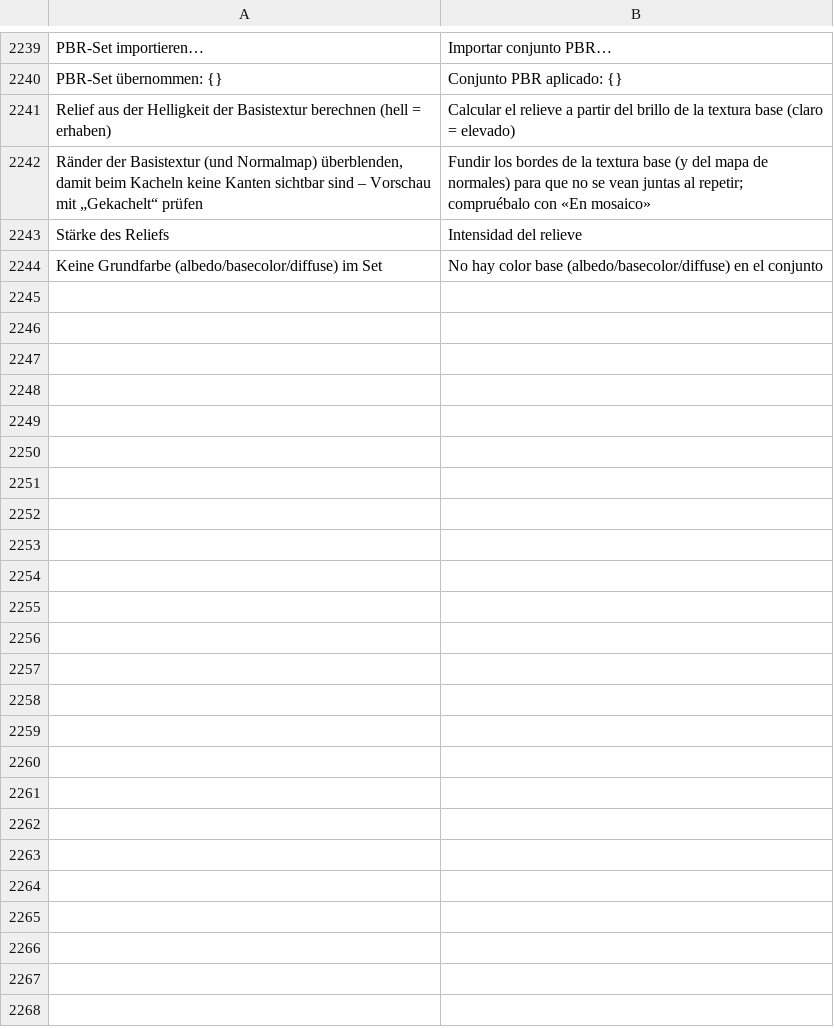
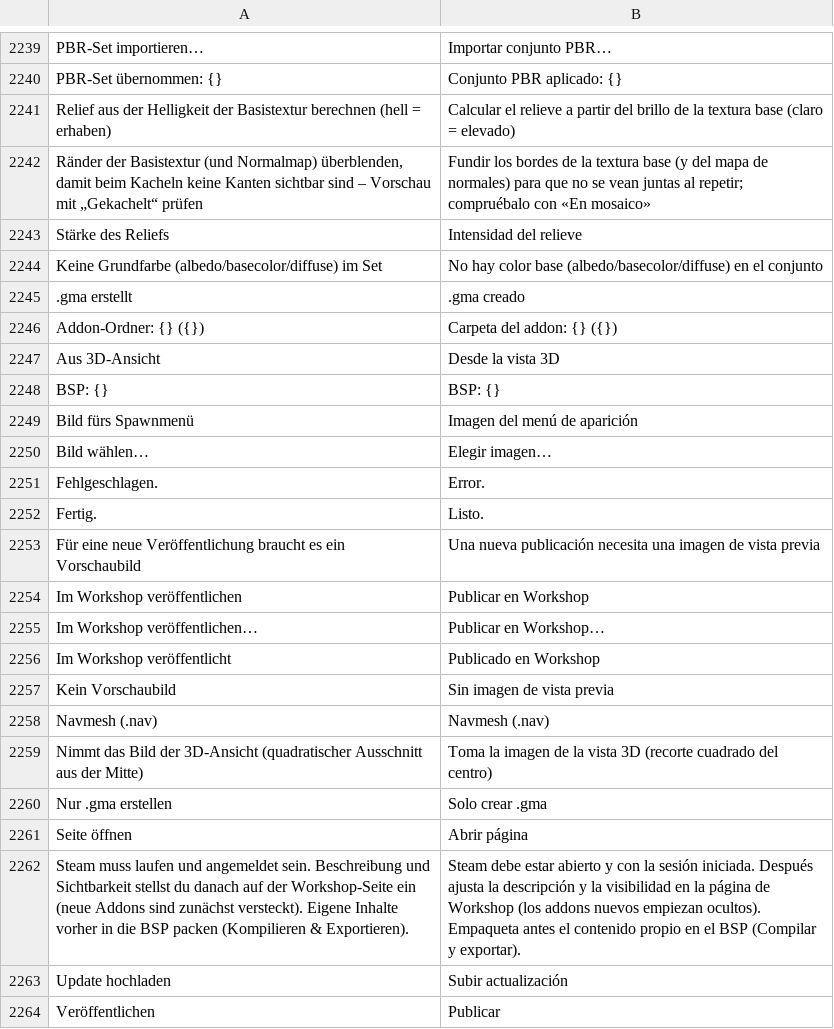
Before and after one commit to Deadshotlp/Amboss, a TSV file: assets/lang/es.tsv, drawn as a sheet; only a part is shown, gaps mark what is left out; the diff covers the shown part only.

```diff
--- a/assets/lang/es.tsv
+++ b/assets/lang/es.tsv
@@ -2244 +2244,21 @@ Stärke des Reliefs	Intensidad del relieve
 Keine Grundfarbe (albedo/basecolor/diffuse) im Set	No hay color base (albedo/basecolor/diffuse) en el conjunto
+.gma erstellt	.gma creado
+Addon-Ordner: {} ({})	Carpeta del addon: {} ({})
+Aus 3D-Ansicht	Desde la vista 3D
+BSP: {}	BSP: {}
+Bild fürs Spawnmenü	Imagen del menú de aparición
+Bild wählen…	Elegir imagen…
+Fehlgeschlagen.	Error.
+Fertig.	Listo.
+Für eine neue Veröffentlichung braucht es ein Vorschaubild	Una nueva publicación necesita una imagen de vista previa
+Im Workshop veröffentlichen	Publicar en Workshop
+Im Workshop veröffentlichen…	Publicar en Workshop…
+Im Workshop veröffentlicht	Publicado en Workshop
+Kein Vorschaubild	Sin imagen de vista previa
+Navmesh (.nav)	Navmesh (.nav)
+Nimmt das Bild der 3D-Ansicht (quadratischer Ausschnitt aus der Mitte)	Toma la imagen de la vista 3D (recorte cuadrado del centro)
+Nur .gma erstellen	Solo crear .gma
+Seite öffnen	Abrir página
+Steam muss laufen und angemeldet sein. Beschreibung und Sichtbarkeit stellst du danach auf der Workshop-Seite ein (neue Addons sind zunächst versteckt). Eigene Inhalte vorher in die BSP packen (Kompilieren & Exportieren).	Steam debe estar abierto y con la sesión iniciada. Después ajusta la descripción y la visibilidad en la página de Workshop (los addons nuevos empiezan ocultos). Empaqueta antes el contenido propio en el BSP (Compilar y exportar).
+Update hochladen	Subir actualización
+Veröffentlichen	Publicar
```
Also changed, not shown: 11 added rows elsewhere in this file, assets/lang/en.tsv, assets/lang/fr.tsv, 11 other files.
